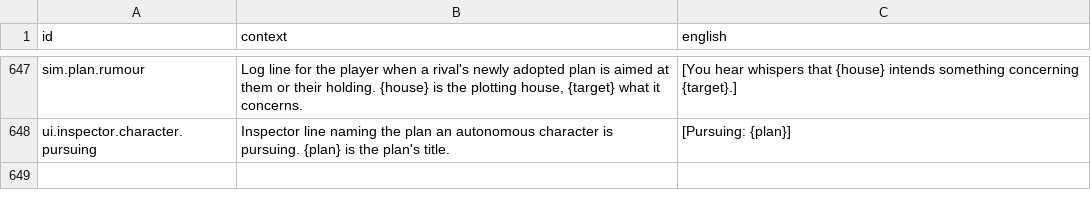
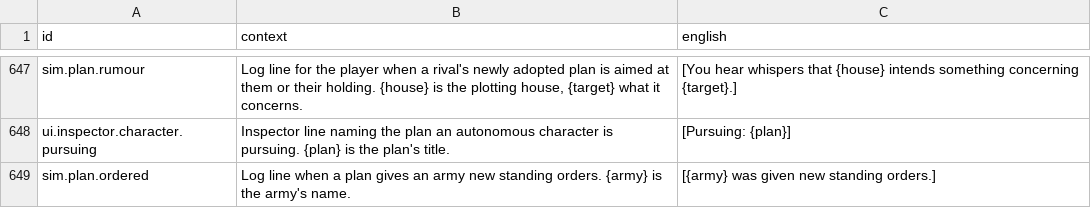
Before and after one commit to jkeywo/last-aeon, a CSV file: assets/text/strings.csv, drawn as a sheet; only a part is shown, gaps mark what is left out; the diff names each change by its address in the sheet, - before the commit and + after, or states it on an @@ line.

```diff
--- a/assets/text/strings.csv
+++ b/assets/text/strings.csv
+row 649: sim.plan.ordered | Log line when a plan gives an army new standing orders. {army} is the army's name. | [{army} was given new standing orders.]
```
Also changed, not shown: 8 other files.
